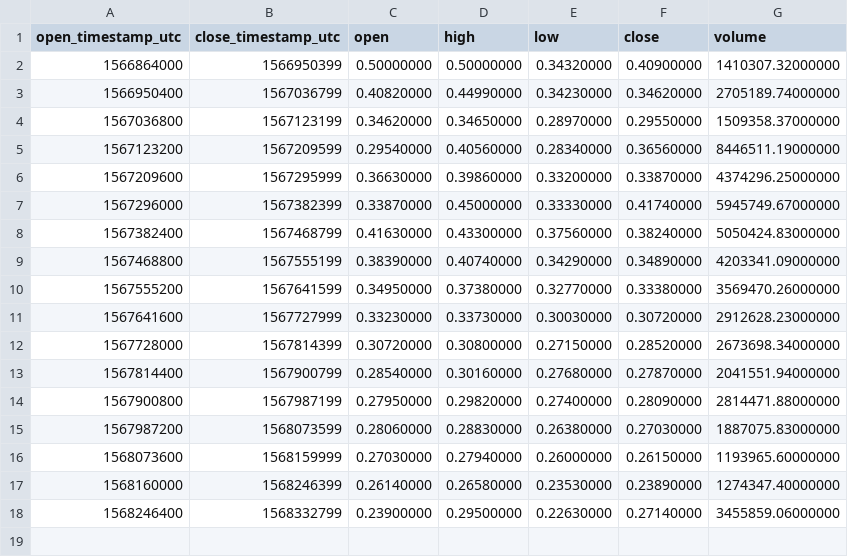
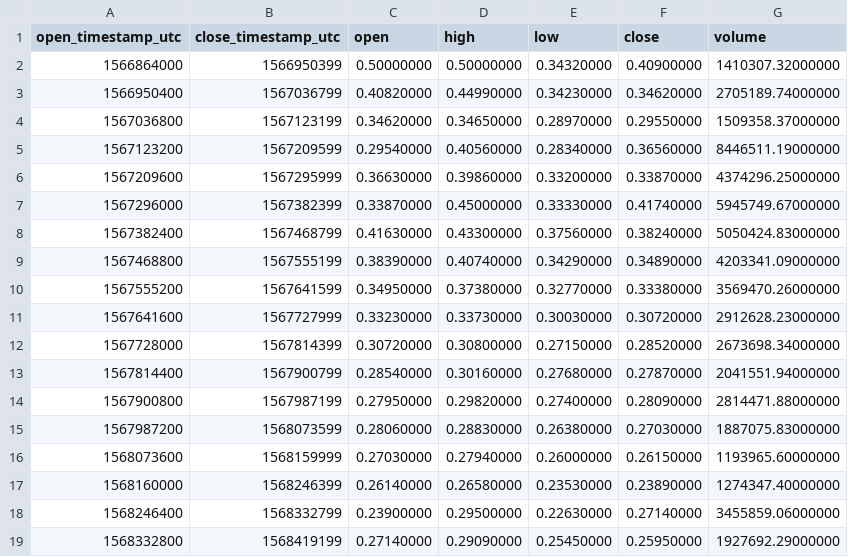
Before and after one commit to cryptobigbro/binance-WANUSDT, a CSV file: binance-WANUSDT-1d.csv, drawn as a sheet.

```diff
--- a/binance-WANUSDT-1d.csv
+++ b/binance-WANUSDT-1d.csv
@@ -18 +18,2 @@ open_timestamp_utc,close_timestamp_utc,open,high,low,close,volume
 1568246400,1568332799,0.23900000,0.29500000,0.22630000,0.27140000,3455859.06000000
+1568332800,1568419199,0.27140000,0.29090000,0.25450000,0.25950000,1927692.29000000
```
Also changed, not shown: binance-WANUSDT-1h.csv, 1 other file.
